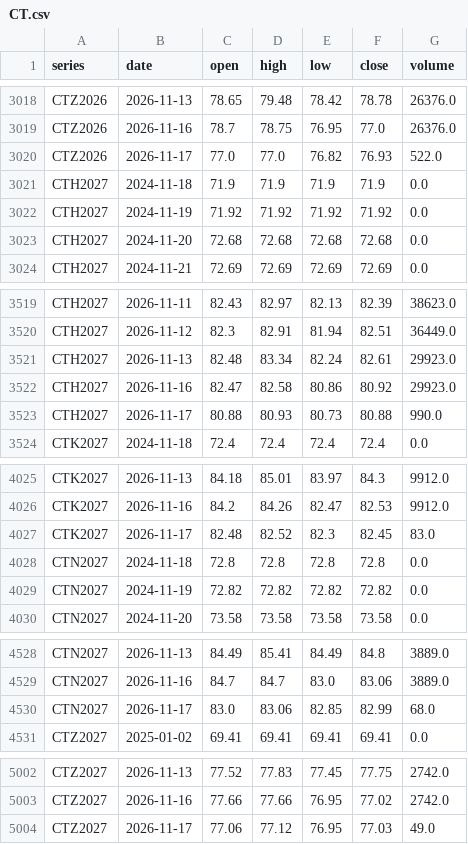
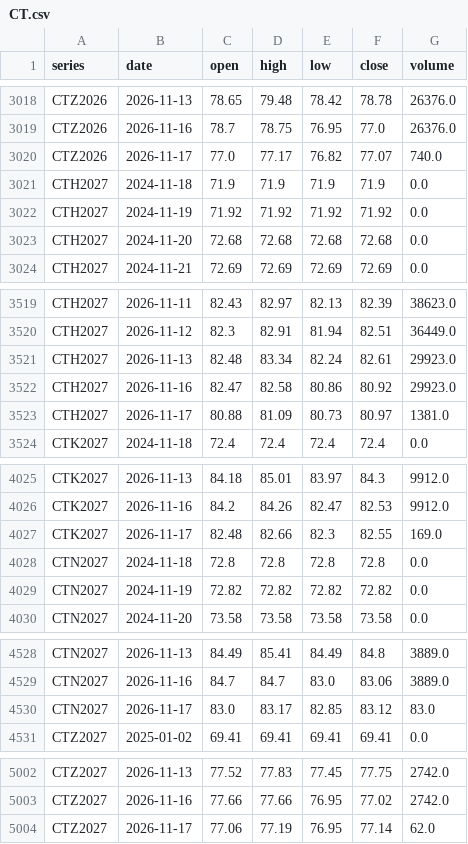
Before and after one commit to BMR-Com/Brazil--trade, a CSV file: data/ohlc/CT.csv, drawn as a sheet; only a part is shown, gaps mark what is left out.

Commit message:
data: softs COT, closes, briefs 2026-11-17

```diff
--- a/data/ohlc/CT.csv
+++ b/data/ohlc/CT.csv
@@ -3019,3 +3019,3 @@ CTZ2026,2026-11-13,78.65,79.48,78.42,78.78,26376.0
 CTZ2026,2026-11-16,78.7,78.75,76.95,77.0,26376.0
-CTZ2026,2026-11-17,77.0,77.0,76.82,76.93,522.0
+CTZ2026,2026-11-17,77.0,77.17,76.82,77.07,740.0
 CTH2027,2024-11-18,71.9,71.9,71.9,71.9,0.0
@@ -3522,3 +3522,3 @@ CTH2027,2026-11-13,82.48,83.34,82.24,82.61,29923.0
 CTH2027,2026-11-16,82.47,82.58,80.86,80.92,29923.0
-CTH2027,2026-11-17,80.88,80.93,80.73,80.88,990.0
+CTH2027,2026-11-17,80.88,81.09,80.73,80.97,1381.0
 CTK2027,2024-11-18,72.4,72.4,72.4,72.4,0.0
@@ -4026,3 +4026,3 @@ CTK2027,2026-11-13,84.18,85.01,83.97,84.3,9912.0
 CTK2027,2026-11-16,84.2,84.26,82.47,82.53,9912.0
-CTK2027,2026-11-17,82.48,82.52,82.3,82.45,83.0
+CTK2027,2026-11-17,82.48,82.66,82.3,82.55,169.0
 CTN2027,2024-11-18,72.8,72.8,72.8,72.8,0.0
@@ -4529,3 +4529,3 @@ CTN2027,2026-11-13,84.49,85.41,84.49,84.8,3889.0
 CTN2027,2026-11-16,84.7,84.7,83.0,83.06,3889.0
-CTN2027,2026-11-17,83.0,83.06,82.85,82.99,68.0
+CTN2027,2026-11-17,83.0,83.17,82.85,83.12,83.0
 CTZ2027,2025-01-02,69.41,69.41,69.41,69.41,0.0
@@ -5003,2 +5003,2 @@ CTZ2027,2026-11-13,77.52,77.83,77.45,77.75,2742.0
 CTZ2027,2026-11-16,77.66,77.66,76.95,77.02,2742.0
-CTZ2027,2026-11-17,77.06,77.12,76.95,77.03,49.0
+CTZ2027,2026-11-17,77.06,77.19,76.95,77.14,62.0
```
Also changed, not shown: data/ohlc/CC.csv, 15 other files.
